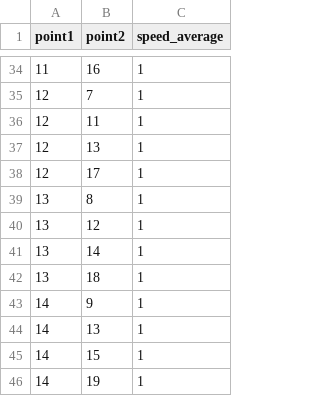
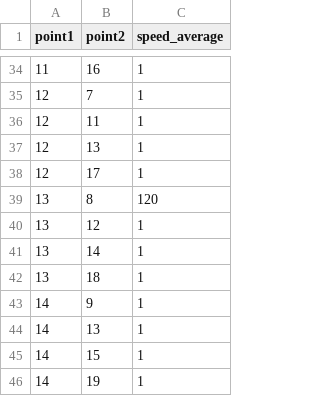
Before and after one commit to altierispeixoto/mestrado, a CSV file: work/IA/ai-projects/ia/search/astar/search-algorithm/rotas.csv (was work/IA/ai-projects/search/astar/search-algorithm/rotas.csv), drawn as a sheet; only a part is shown, gaps mark what is left out; the diff covers the shown part only.

```diff
--- a/work/IA/ai-projects/search/astar/search-algorithm/rotas.csv
+++ b/work/IA/ai-projects/ia/search/astar/search-algorithm/rotas.csv
@@ -38,3 +38,3 @@
 12,17,1
-13,8,1
+13,8,120
 13,12,1
```
Also changed, not shown: 17 edited cells elsewhere in this file, 9 other files.
